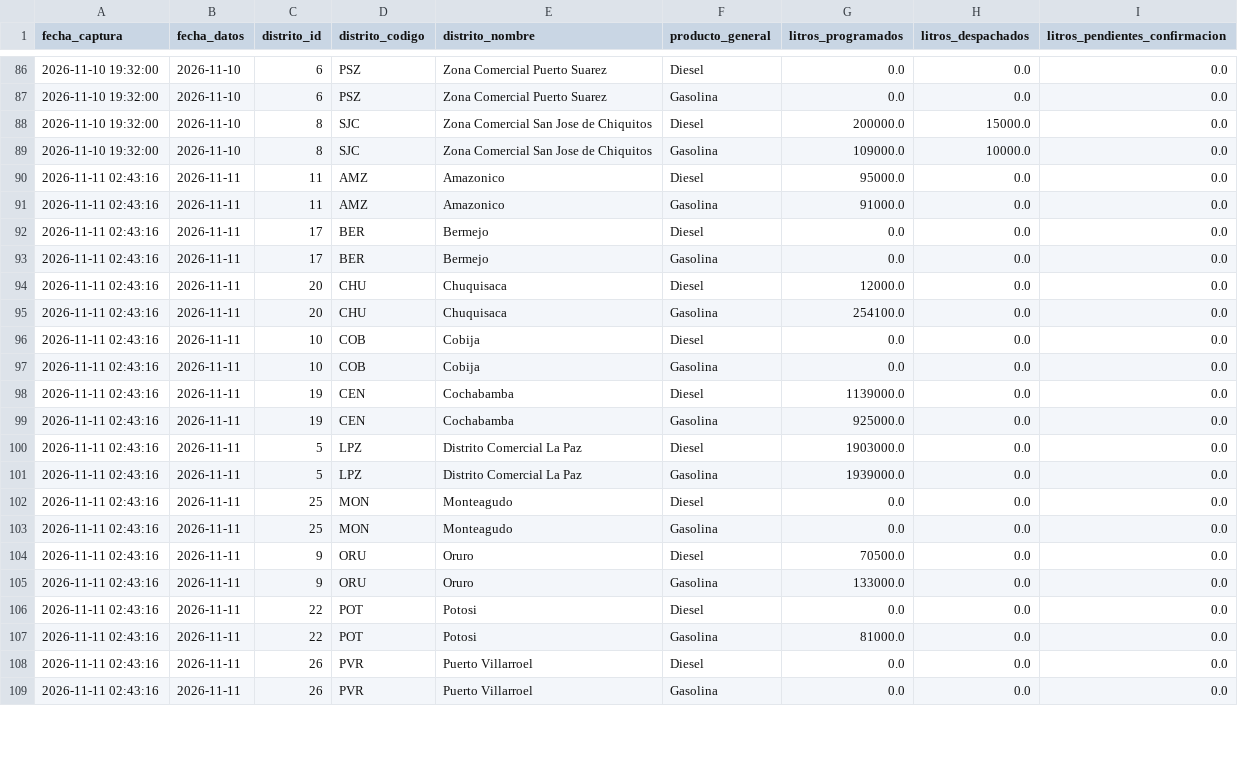
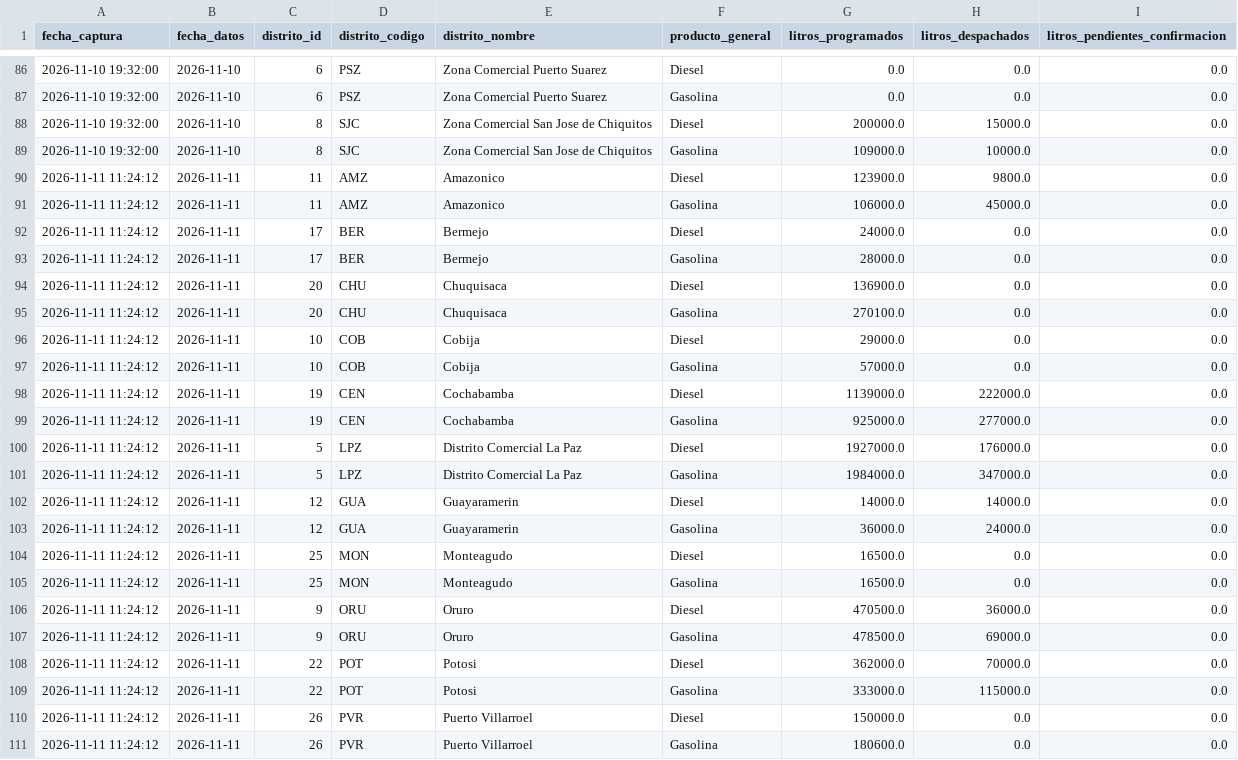
Before and after one commit to sociedatos/bo-combustible, a CSV file: data_ypfb/resumen/202645.csv, drawn as a sheet; only a part is shown, gaps mark what is left out; the diff covers the shown part only.

```diff
--- a/data_ypfb/resumen/202645.csv
+++ b/data_ypfb/resumen/202645.csv
@@ -89,21 +89,23 @@ fecha_captura,fecha_datos,distrito_id,distrito_codigo,distrito_nombre,producto_g
 2026-11-10 19:32:00,2026-11-10,8,SJC,Zona Comercial San Jose de Chiquitos,Gasolina,109000.0,10000.0,0.0
-2026-11-11 02:43:16,2026-11-11,11,AMZ,Amazonico,Diesel,95000.0,0.0,0.0
-2026-11-11 02:43:16,2026-11-11,11,AMZ,Amazonico,Gasolina,91000.0,0.0,0.0
-2026-11-11 02:43:16,2026-11-11,17,BER,Bermejo,Diesel,0.0,0.0,0.0
-2026-11-11 02:43:16,2026-11-11,17,BER,Bermejo,Gasolina,0.0,0.0,0.0
-2026-11-11 02:43:16,2026-11-11,20,CHU,Chuquisaca,Diesel,12000.0,0.0,0.0
-2026-11-11 02:43:16,2026-11-11,20,CHU,Chuquisaca,Gasolina,254100.0,0.0,0.0
-2026-11-11 02:43:16,2026-11-11,10,COB,Cobija,Diesel,0.0,0.0,0.0
-2026-11-11 02:43:16,2026-11-11,10,COB,Cobija,Gasolina,0.0,0.0,0.0
-2026-11-11 02:43:16,2026-11-11,19,CEN,Cochabamba,Diesel,1139000.0,0.0,0.0
-2026-11-11 02:43:16,2026-11-11,19,CEN,Cochabamba,Gasolina,925000.0,0.0,0.0
-2026-11-11 02:43:16,2026-11-11,5,LPZ,Distrito Comercial La Paz,Diesel,1903000.0,0.0,0.0
-2026-11-11 02:43:16,2026-11-11,5,LPZ,Distrito Comercial La Paz,Gasolina,1939000.0,0.0,0.0
-2026-11-11 02:43:16,2026-11-11,25,MON,Monteagudo,Diesel,0.0,0.0,0.0
-2026-11-11 02:43:16,2026-11-11,25,MON,Monteagudo,Gasolina,0.0,0.0,0.0
-2026-11-11 02:43:16,2026-11-11,9,ORU,Oruro,Diesel,70500.0,0.0,0.0
-2026-11-11 02:43:16,2026-11-11,9,ORU,Oruro,Gasolina,133000.0,0.0,0.0
-2026-11-11 02:43:16,2026-11-11,22,POT,Potosi,Diesel,0.0,0.0,0.0
-2026-11-11 02:43:16,2026-11-11,22,POT,Potosi,Gasolina,81000.0,0.0,0.0
-2026-11-11 02:43:16,2026-11-11,26,PVR,Puerto Villarroel,Diesel,0.0,0.0,0.0
-2026-11-11 02:43:16,2026-11-11,26,PVR,Puerto Villarroel,Gasolina,0.0,0.0,0.0
+2026-11-11 11:24:12,2026-11-11,11,AMZ,Amazonico,Diesel,123900.0,9800.0,0.0
+2026-11-11 11:24:12,2026-11-11,11,AMZ,Amazonico,Gasolina,106000.0,45000.0,0.0
+2026-11-11 11:24:12,2026-11-11,17,BER,Bermejo,Diesel,24000.0,0.0,0.0
+2026-11-11 11:24:12,2026-11-11,17,BER,Bermejo,Gasolina,28000.0,0.0,0.0
+2026-11-11 11:24:12,2026-11-11,20,CHU,Chuquisaca,Diesel,136900.0,0.0,0.0
+2026-11-11 11:24:12,2026-11-11,20,CHU,Chuquisaca,Gasolina,270100.0,0.0,0.0
+2026-11-11 11:24:12,2026-11-11,10,COB,Cobija,Diesel,29000.0,0.0,0.0
+2026-11-11 11:24:12,2026-11-11,10,COB,Cobija,Gasolina,57000.0,0.0,0.0
+2026-11-11 11:24:12,2026-11-11,19,CEN,Cochabamba,Diesel,1139000.0,222000.0,0.0
+2026-11-11 11:24:12,2026-11-11,19,CEN,Cochabamba,Gasolina,925000.0,277000.0,0.0
+2026-11-11 11:24:12,2026-11-11,5,LPZ,Distrito Comercial La Paz,Diesel,1927000.0,176000.0,0.0
+2026-11-11 11:24:12,2026-11-11,5,LPZ,Distrito Comercial La Paz,Gasolina,1984000.0,347000.0,0.0
+2026-11-11 11:24:12,2026-11-11,12,GUA,Guayaramerin,Diesel,14000.0,14000.0,0.0
+2026-11-11 11:24:12,2026-11-11,12,GUA,Guayaramerin,Gasolina,36000.0,24000.0,0.0
+2026-11-11 11:24:12,2026-11-11,25,MON,Monteagudo,Diesel,16500.0,0.0,0.0
+2026-11-11 11:24:12,2026-11-11,25,MON,Monteagudo,Gasolina,16500.0,0.0,0.0
+2026-11-11 11:24:12,2026-11-11,9,ORU,Oruro,Diesel,470500.0,36000.0,0.0
+2026-11-11 11:24:12,2026-11-11,9,ORU,Oruro,Gasolina,478500.0,69000.0,0.0
+2026-11-11 11:24:12,2026-11-11,22,POT,Potosi,Diesel,362000.0,70000.0,0.0
+2026-11-11 11:24:12,2026-11-11,22,POT,Potosi,Gasolina,333000.0,115000.0,0.0
+2026-11-11 11:24:12,2026-11-11,26,PVR,Puerto Villarroel,Diesel,150000.0,0.0,0.0
+2026-11-11 11:24:12,2026-11-11,26,PVR,Puerto Villarroel,Gasolina,180600.0,0.0,0.0
```
Also changed, not shown: 4 added rows and 44 edited cells elsewhere in this file, 4 other files.
